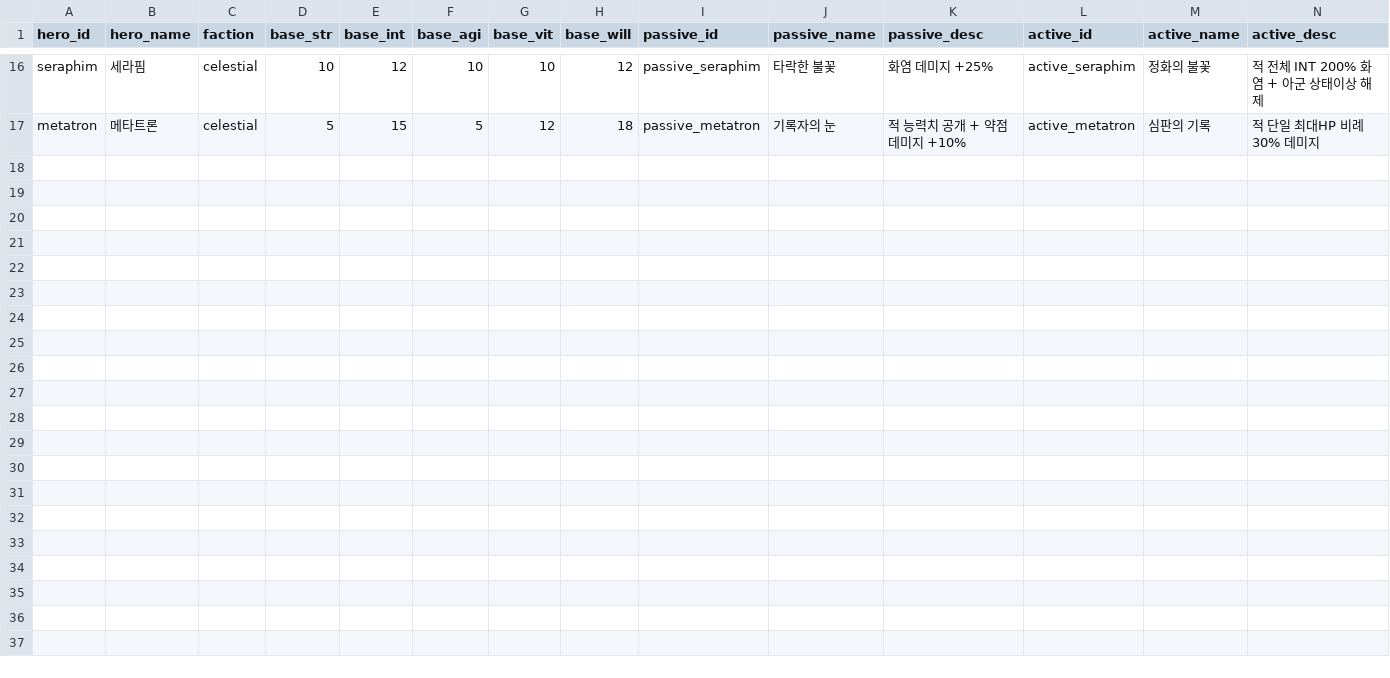
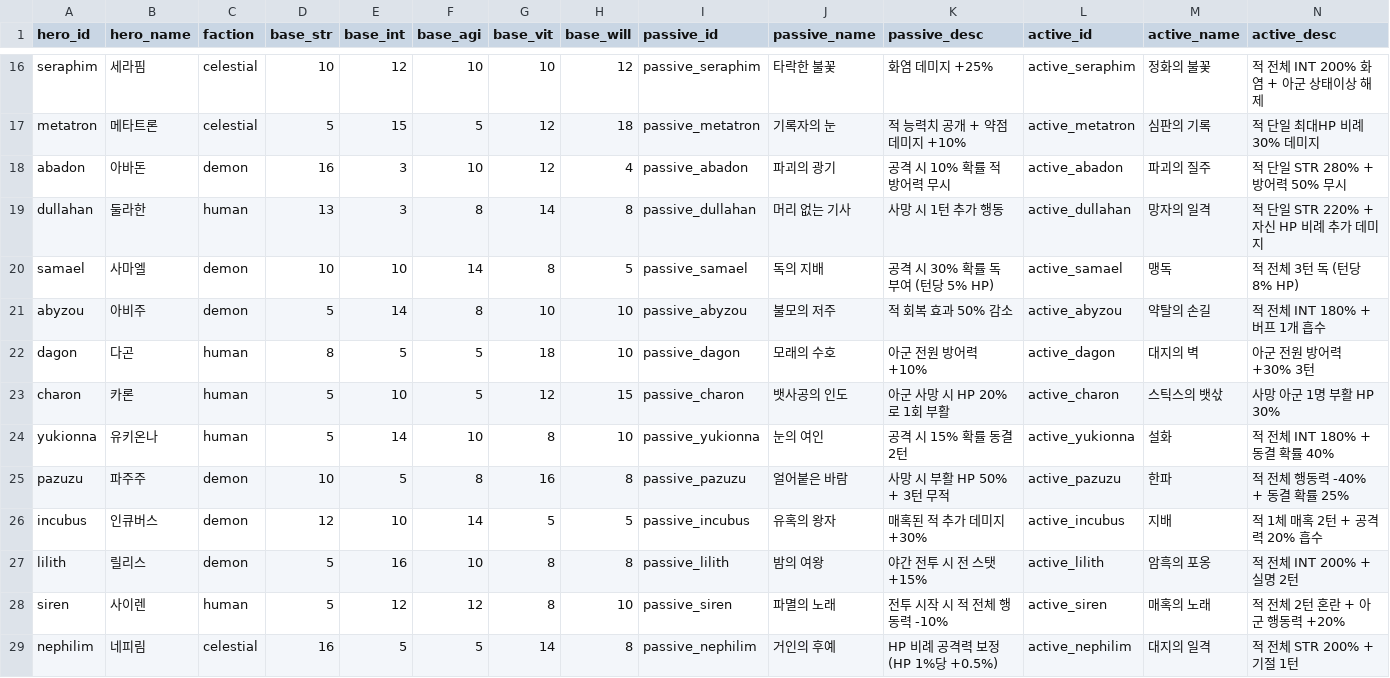
Before and after one commit to dldudcks91/TheSevenTactics, a CSV file: fastapi/meta_data/hero_base.csv, drawn as a sheet; only a part is shown, gaps mark what is left out.

```diff
--- a/fastapi/meta_data/hero_base.csv
+++ b/fastapi/meta_data/hero_base.csv
@@ -17 +17,13 @@ seraphim,세라핌,celestial,10,12,10,10,12,passive_seraphim,타락한 불꽃,
 metatron,메타트론,celestial,5,15,5,12,18,passive_metatron,기록자의 눈,적 능력치 공개 + 약점 데미지 +10%,active_metatron,심판의 기록,적 단일 최대HP 비례 30% 데미지
+abadon,아바돈,demon,16,3,10,12,4,passive_abadon,파괴의 광기,공격 시 10% 확률 적 방어력 무시,active_abadon,파괴의 질주,적 단일 STR 280% + 방어력 50% 무시
+dullahan,둘라한,human,13,3,8,14,8,passive_dullahan,머리 없는 기사,사망 시 1턴 추가 행동,active_dullahan,망자의 일격,적 단일 STR 220% + 자신 HP 비례 추가 데미지
+samael,사마엘,demon,10,10,14,8,5,passive_samael,독의 지배,공격 시 30% 확률 독 부여 (턴당 5% HP),active_samael,맹독,적 전체 3턴 독 (턴당 8% HP)
+abyzou,아비주,demon,5,14,8,10,10,passive_abyzou,불모의 저주,적 회복 효과 50% 감소,active_abyzou,약탈의 손길,적 전체 INT 180% + 버프 1개 흡수
+dagon,다곤,human,8,5,5,18,10,passive_dagon,모래의 수호,아군 전원 방어력 +10%,active_dagon,대지의 벽,아군 전원 방어력 +30% 3턴
+charon,카론,human,5,10,5,12,15,passive_charon,뱃사공의 인도,아군 사망 시 HP 20%로 1회 부활,active_charon,스틱스의 뱃삯,사망 아군 1명 부활 HP 30%
+yukionna,유키온나,human,5,14,10,8,10,passive_yukionna,눈의 여인,공격 시 15% 확률 동결 2턴,active_yukionna,설화,적 전체 INT 180% + 동결 확률 40%
+pazuzu,파주주,demon,10,5,8,16,8,passive_pazuzu,얼어붙은 바람,사망 시 부활 HP 50% + 3턴 무적,active_pazuzu,한파,적 전체 행동력 -40% + 동결 확률 25%
+incubus,인큐버스,demon,12,10,14,5,5,passive_incubus,유혹의 왕자,매혹된 적 추가 데미지 +30%,active_incubus,지배,적 1체 매혹 2턴 + 공격력 20% 흡수
+lilith,릴리스,demon,5,16,10,8,8,passive_lilith,밤의 여왕,야간 전투 시 전 스탯 +15%,active_lilith,암흑의 포옹,적 전체 INT 200% + 실명 2턴
+siren,사이렌,human,5,12,12,8,10,passive_siren,파멸의 노래,전투 시작 시 적 전체 행동력 -10%,active_siren,매혹의 노래,적 전체 2턴 혼란 + 아군 행동력 +20%
+nephilim,네피림,celestial,16,5,5,14,8,passive_nephilim,거인의 후예,HP 비례 공격력 보정 (HP 1%당 +0.5%),active_nephilim,대지의 일격,적 전체 STR 200% + 기절 1턴
```
Also changed, not shown: fastapi/meta_data/skill_tree.csv, 35 other files.
